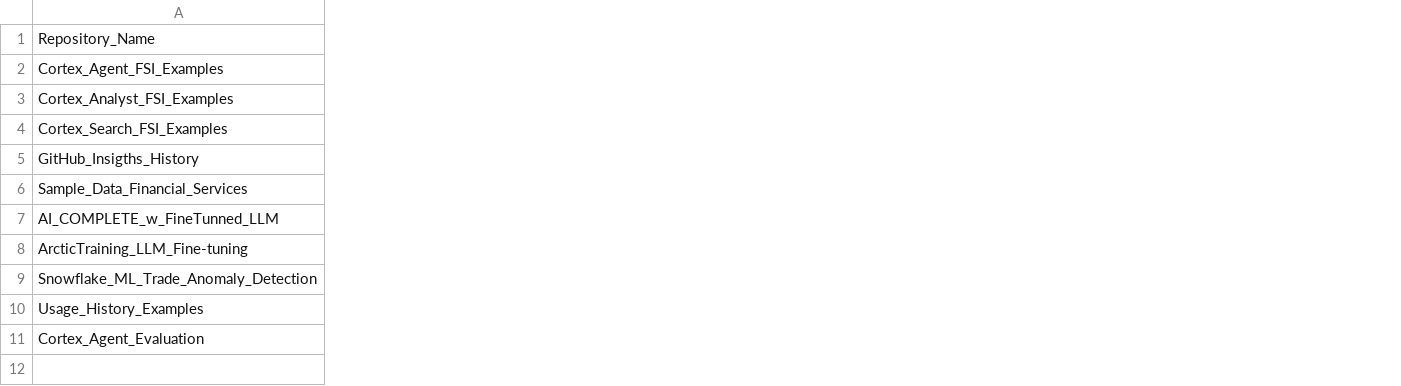
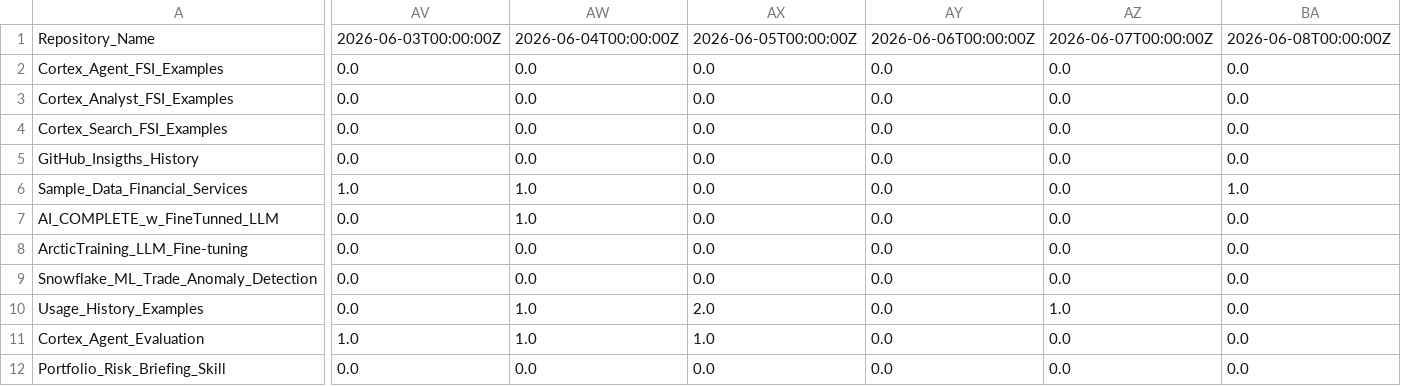
Before and after one commit to sfc-gh-csharkey/GitHub_Insigths_History, a CSV file: Metric_Collection/Metric_Data/unique_visits.csv, drawn as a sheet; only a part is shown, gaps mark what is left out; rows hold the shown columns only; the diff covers the shown part only; the diff names each change by its address in the sheet, - before the commit and + after, or states it on an @@ line.

```diff
--- a/Metric_Collection/Metric_Data/unique_visits.csv
+++ b/Metric_Collection/Metric_Data/unique_visits.csv
+column AV, rows 1-11: 2026-06-03T00:00:00Z | 0.0 | 0.0 | 0.0 | 0.0 | 1.0 | 0.0 | 0.0 | 0.0 | 0.0 | 1.0
+column AW, rows 1-11: 2026-06-04T00:00:00Z | 0.0 | 0.0 | 0.0 | 0.0 | 1.0 | 1.0 | 0.0 | 0.0 | 1.0 | 1.0
+column AX, rows 1-11: 2026-06-05T00:00:00Z | 0.0 | 0.0 | 0.0 | 0.0 | 0.0 | 0.0 | 0.0 | 0.0 | 2.0 | 1.0
+column AY, rows 1-11: 2026-06-06T00:00:00Z | 0.0 | 0.0 | 0.0 | 0.0 | 0.0 | 0.0 | 0.0 | 0.0 | 0.0 | 0.0
+column AZ, rows 1-11: 2026-06-07T00:00:00Z | 0.0 | 0.0 | 0.0 | 0.0 | 0.0 | 0.0 | 0.0 | 0.0 | 1.0 | 0.0
+column BA, rows 1-11: 2026-06-08T00:00:00Z | 0.0 | 0.0 | 0.0 | 0.0 | 1.0 | 0.0 | 0.0 | 0.0 | 0.0 | 0.0
+row 12: Portfolio_Risk_Briefing_Skill | 0.0 | 0.0 | 0.0 | 0.0 | 0.0 | 0.0
```
Also changed, not shown: 7 added columns elsewhere in this file, Metric_Collection/Aggregated_Metric_Data/agg_unique_visits.csv, Metric_Collection/Aggregated_Metric_Data/agg_views.csv, 1 other file.
